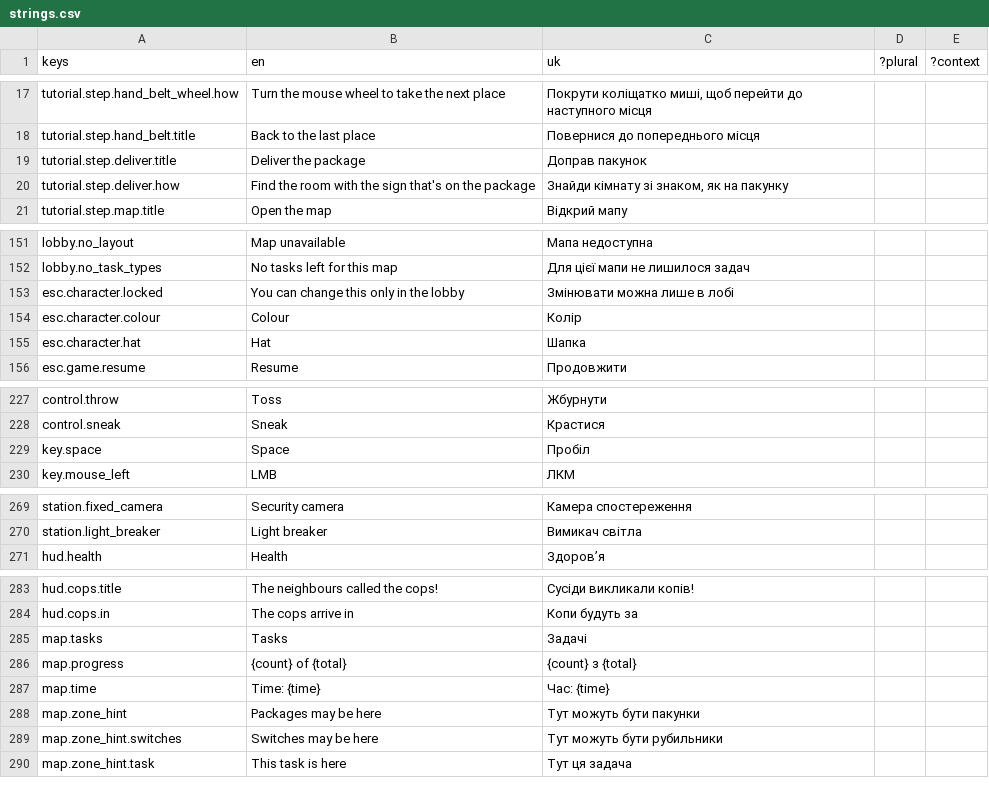
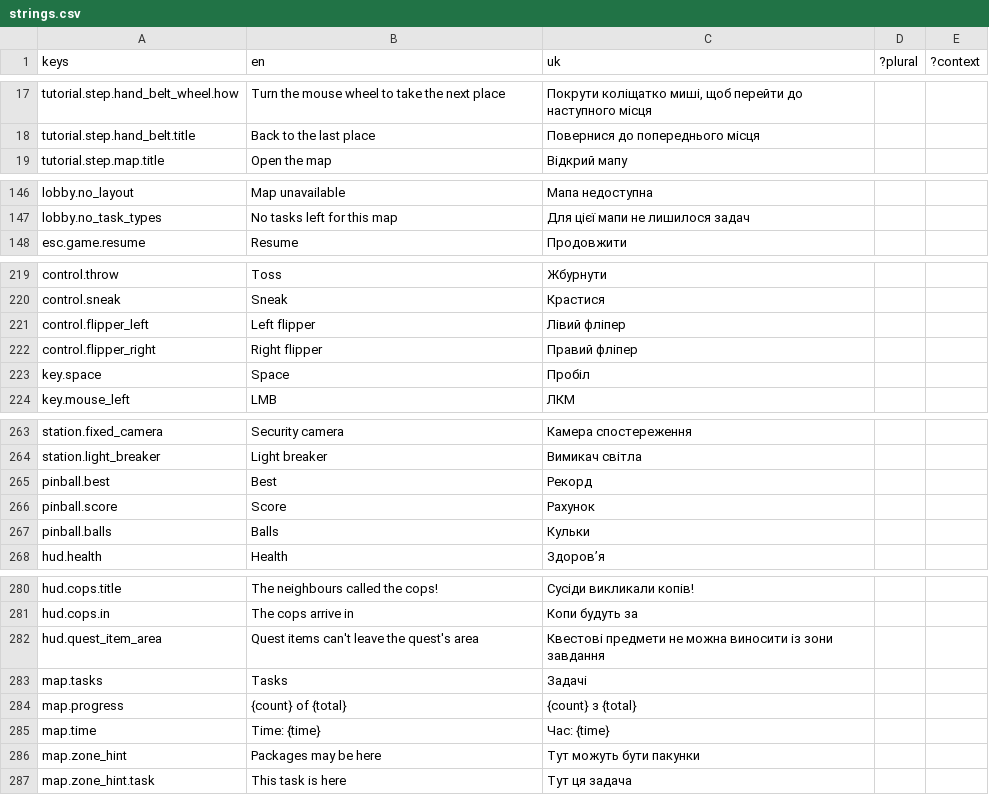
Before and after one commit to xperiaroco2/prime-game, a CSV file: client/i18n/strings.csv, drawn as a sheet; only a part is shown, gaps mark what is left out; removed rows and columns are numbered as before the commit, all else as after; the diff covers the shown part only; the diff names each change by its address in the sheet, - before the commit and + after, or states it on an @@ line.

```diff
--- a/client/i18n/strings.csv
+++ b/client/i18n/strings.csv
-row 19: tutorial.step.deliver.title | Deliver the package | Доправ пакунок
-row 20: tutorial.step.deliver.how | Find the room with the sign that's on the package | Знайди кімнату зі знаком, як на пакунку
-row 153: esc.character.locked | You can change this only in the lobby | Змінювати можна лише в лобі
-row 154: esc.character.colour | Colour | Колір
-row 155: esc.character.hat | Hat | Шапка
+row 221: control.flipper_left | Left flipper | Лівий фліпер
+row 222: control.flipper_right | Right flipper | Правий фліпер
+row 265: pinball.best | Best | Рекорд
+row 266: pinball.score | Score | Рахунок
+row 267: pinball.balls | Balls | Кульки
+row 282: hud.quest_item_area | Quest items can't leave the quest's area | Квестові предмети не можна виносити із зони завдання
-row 289: map.zone_hint.switches | Switches may be here | Тут можуть бути рубильники
```
Also changed, not shown: 1 added row and 3 removed rows elsewhere in this file, 7 other files.
